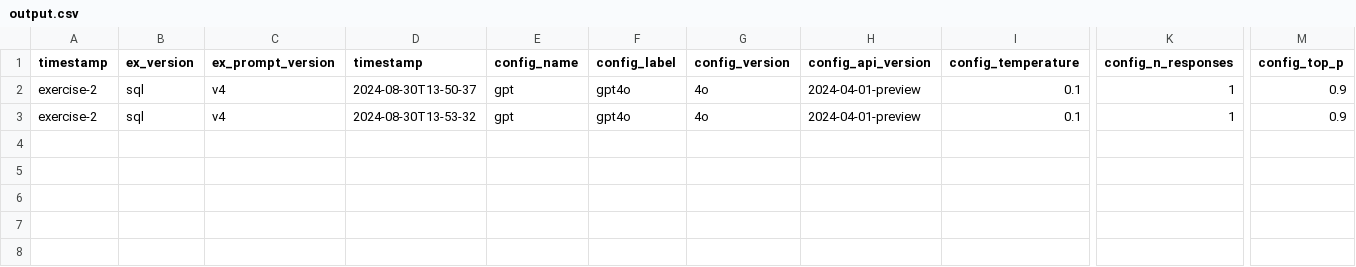
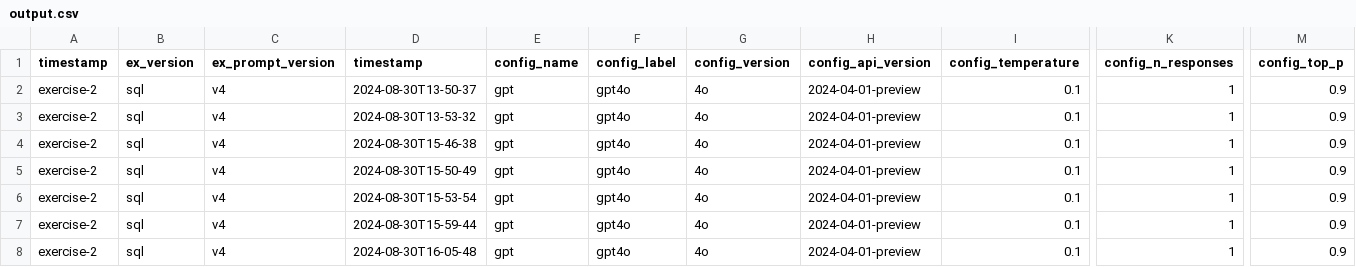
Before and after one commit to big-unibo/llm4dfm-develop, a CSV file: outputs/automatic_run/output.csv, drawn as a sheet; only a part is shown, gaps mark what is left out; rows hold the shown columns only; the diff names each change by its address in the sheet, - before the commit and + after, or states it on an @@ line.

```diff
--- a/outputs/automatic_run/output.csv
+++ b/outputs/automatic_run/output.csv
+row 4: exercise-2 | sql | v4 | 2024-08-30T15-46-38 | gpt | gpt4o | 4o | 2024-04-01-preview | 0.1 | 1 | 0.9
+row 5: exercise-2 | sql | v4 | 2024-08-30T15-50-49 | gpt | gpt4o | 4o | 2024-04-01-preview | 0.1 | 1 | 0.9
+row 6: exercise-2 | sql | v4 | 2024-08-30T15-53-54 | gpt | gpt4o | 4o | 2024-04-01-preview | 0.1 | 1 | 0.9
+row 7: exercise-2 | sql | v4 | 2024-08-30T15-59-44 | gpt | gpt4o | 4o | 2024-04-01-preview | 0.1 | 1 | 0.9
+row 8: exercise-2 | sql | v4 | 2024-08-30T16-05-48 | gpt | gpt4o | 4o | 2024-04-01-preview | 0.1 | 1 | 0.9
```
Also changed, not shown: 2 other files.
